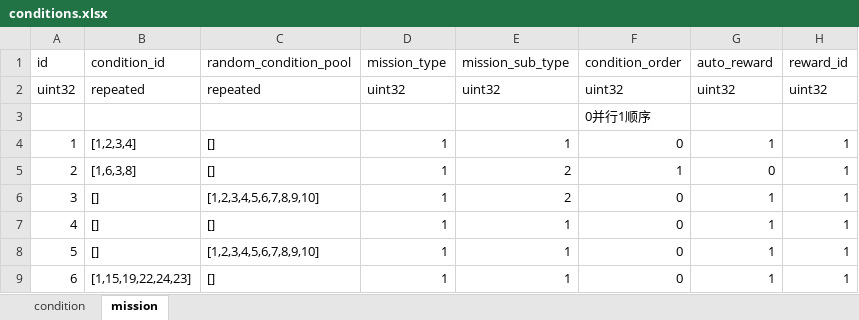
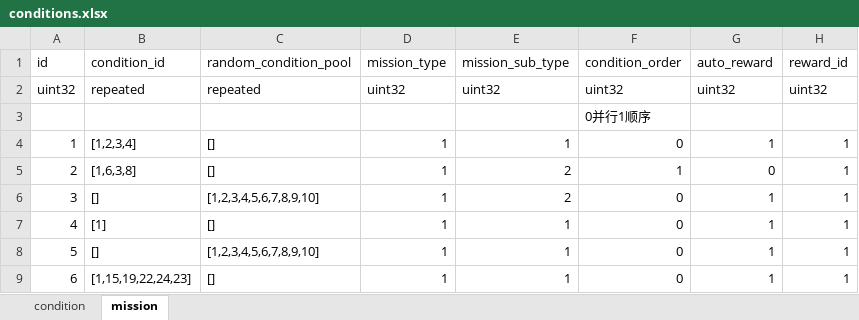
Before and after one commit to luyuancpp/mmorpg, an Excel workbook: bin/config/xlsx/conditions.xlsx, sheet mission, drawn as a sheet; values as stored, in another font and other column widths than the file's, no borders; the diff names each change by its address in the sheet, - before the commit and + after, or states it on an @@ line.

Commit message:
complete remake mission

```diff
--- a/bin/config/xlsx/conditions.xlsx (sheet mission)
+++ b/bin/config/xlsx/conditions.xlsx (sheet mission)
-B7 (condition_id): []
+B7 (condition_id): [1]
```
Also changed, not shown: 5 other files.
